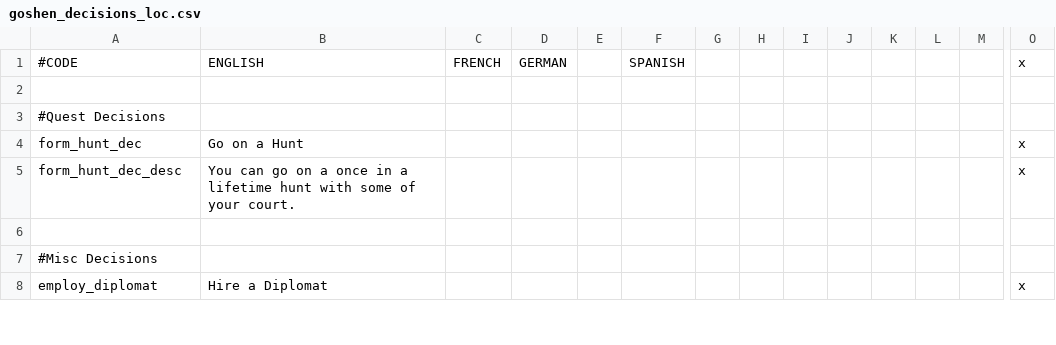
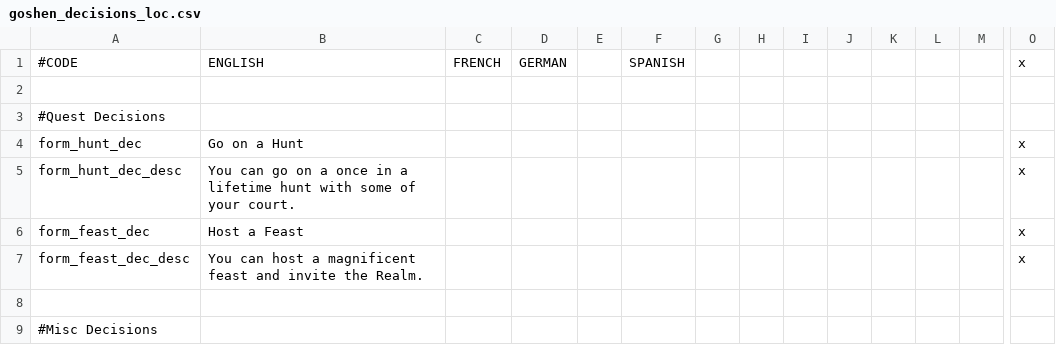
Before and after one commit to SinStar87/Goshen-Sagas, a CSV file: Goshen Sagas/localisation/goshen_decisions_loc.csv, drawn as a sheet; only a part is shown, gaps mark what is left out; the shorter side is filled out with more unchanged rows; rows hold the shown columns only; the diff names each change by its address in the sheet, - before the commit and + after, or states it on an @@ line.

```diff
--- a/Goshen Sagas/localisation/goshen_decisions_loc.csv
+++ b/Goshen Sagas/localisation/goshen_decisions_loc.csv
+row 6: form_feast_dec | Host a Feast |  |  |  |  |  |  |  |  |  |  |  | x
+row 7: form_feast_dec_desc | You can host a magnificent feast and invite the Realm. |  |  |  |  |  |  |  |  |  |  |  | x
```
Also changed, not shown: Goshen Sagas/localisation/goshen_events_loc.csv, Goshen Sagas/localisation/goshen_opinions_loc.csv, 3 other files.
